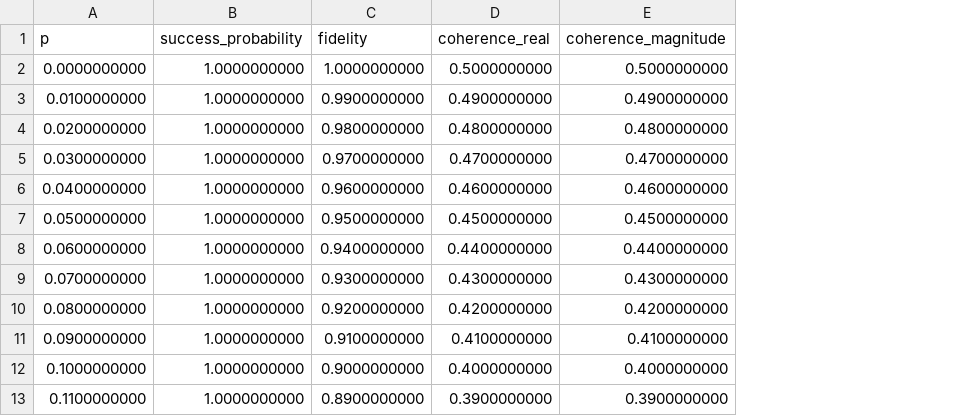
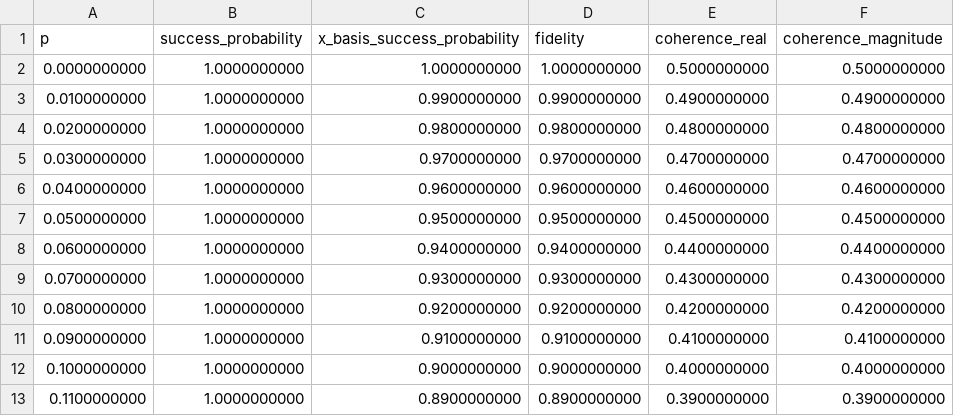
Before and after one commit to Raina-ya/q-reliability-lab, a CSV file: experiments/phase_error_sweep.csv, drawn as a sheet; only a part is shown; the diff names each change by its address in the sheet, - before the commit and + after, or states it on an @@ line.

Commit message:
Export X-basis success in experiment data

```diff
--- a/experiments/phase_error_sweep.csv
+++ b/experiments/phase_error_sweep.csv
+column C (x_basis_success_probability), rows 2-13: 1.0000000000 | 0.9900000000 | 0.9800000000 | 0.9700000000 | 0.9600000000 | 0.9500000000 | 0.9400000000 | 0.9300000000 | 0.9200000000 | 0.9100000000 | 0.9000000000 | 0.8900000000
```
Also changed, not shown: 7 other files.
